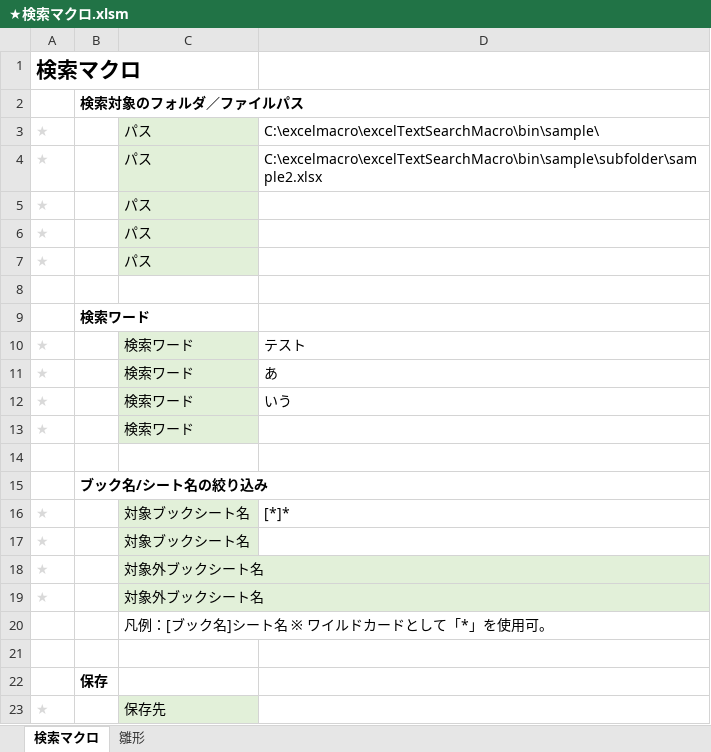
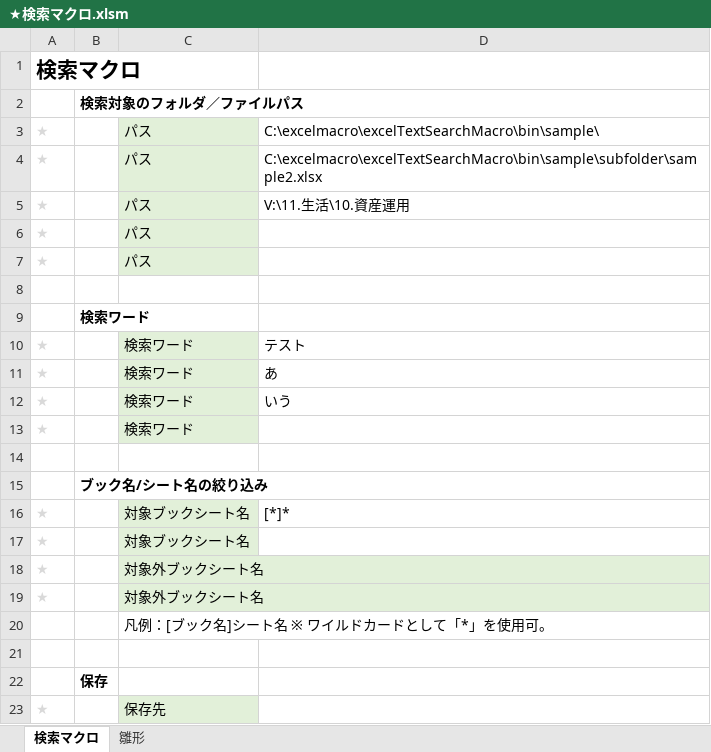
Before and after one commit to tom4989/excelTextSearchMacro, an Excel workbook: bin/★検索マクロ.xlsm, sheet 検索マクロ, drawn as a sheet; values as stored, in another font and other column widths than the file's, no borders; charts and pictures not drawn; the diff names each change by its address in the sheet, - before the commit and + after, or states it on an @@ line.

```diff
--- a/bin/★検索マクロ.xlsm (sheet 検索マクロ)
+++ b/bin/★検索マクロ.xlsm (sheet 検索マクロ)
-D5: (empty)
+D5: V:\11.生活\10.資産運用
```
Also changed, not shown: 2 other files.
